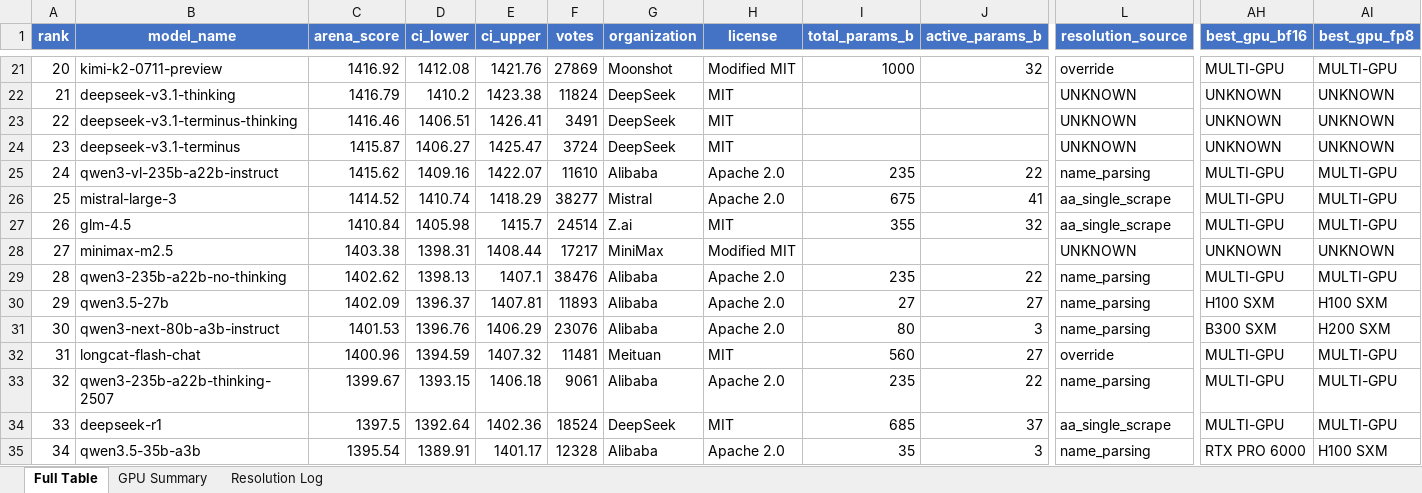
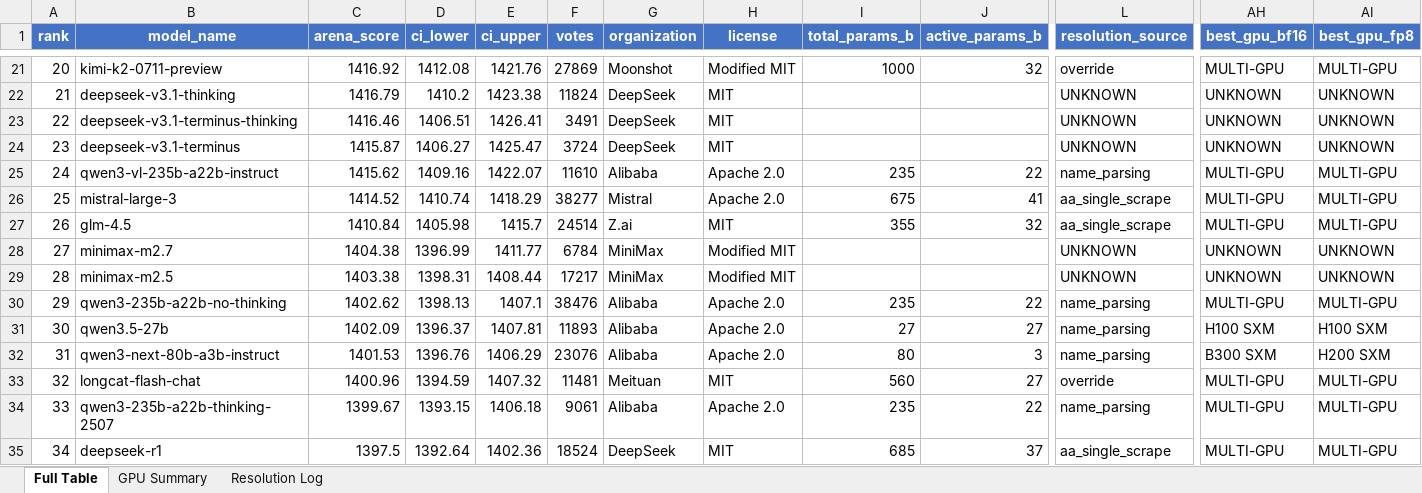
Before and after one commit to kmvaidya/llm-arena-vram-calc, an Excel workbook: arena_enrichment/output/arena_leaderboard_enriched.xlsx, sheet Full Table, drawn as a sheet; only a part is shown, gaps mark what is left out; the shorter side is filled out with more unchanged rows; values as stored, in another font and other column widths than the file's, no borders; addresses are those after the commit; rows hold the shown columns only; the diff names each change by its address in the sheet, - before the commit and + after, or states it on an @@ line.

```diff
--- a/arena_enrichment/output/arena_leaderboard_enriched.xlsx (sheet Full Table)
+++ b/arena_enrichment/output/arena_leaderboard_enriched.xlsx (sheet Full Table)
+row 28: 27 | minimax-m2.7 | 1404.38 | 1396.99 | 1411.77 | 6784 | MiniMax | Modified MIT |  |  | UNKNOWN | UNKNOWN | UNKNOWN
@@ column A (rank) renumbered from row 29 down @@
```
Also changed, not shown: sheet Resolution Log, 2 other files.
